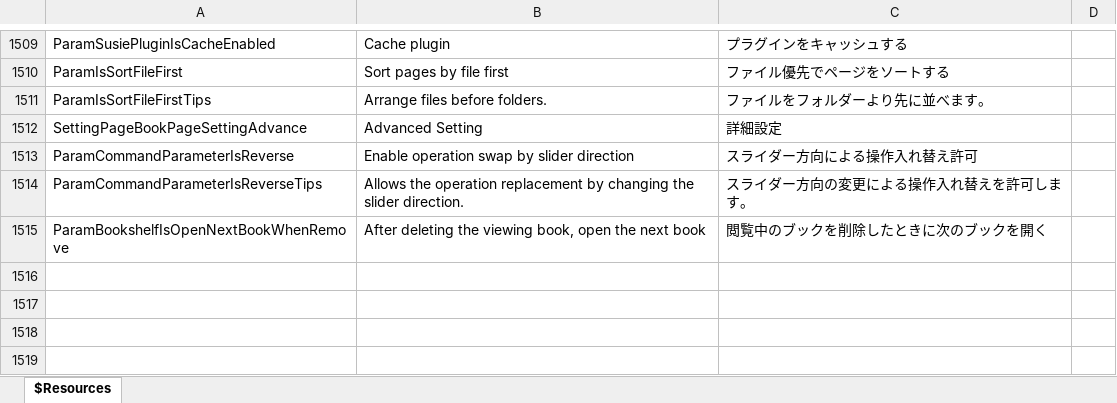
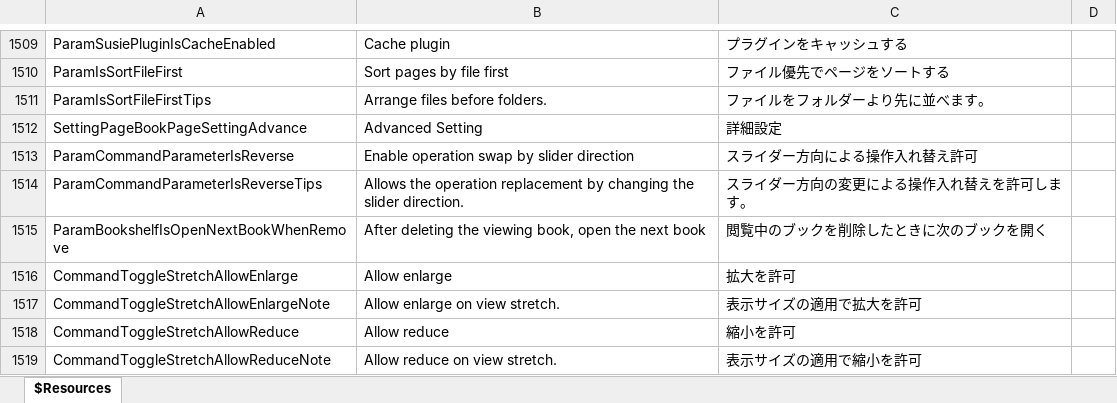
Before and after one commit to karma-sun/neeview, an Excel workbook: Language/Resources.xlsx, sheet $Resources, drawn as a sheet; only a part is shown, gaps mark what is left out; values as stored, in another font and other column widths than the file's, no borders; the diff names each change by its address in the sheet, - before the commit and + after, or states it on an @@ line.

```diff
--- a/Language/Resources.xlsx (sheet $Resources)
+++ b/Language/Resources.xlsx (sheet $Resources)
+row 1516: CommandToggleStretchAllowEnlarge | Allow enlarge | 拡大を許可
+row 1517: CommandToggleStretchAllowEnlargeNote | Allow enlarge on view stretch. | 表示サイズの適用で拡大を許可
+row 1518: CommandToggleStretchAllowReduce | Allow reduce | 縮小を許可
+row 1519: CommandToggleStretchAllowReduceNote | Allow reduce on view stretch. | 表示サイズの適用で縮小を許可
```
Also changed, not shown: 10 other files.
